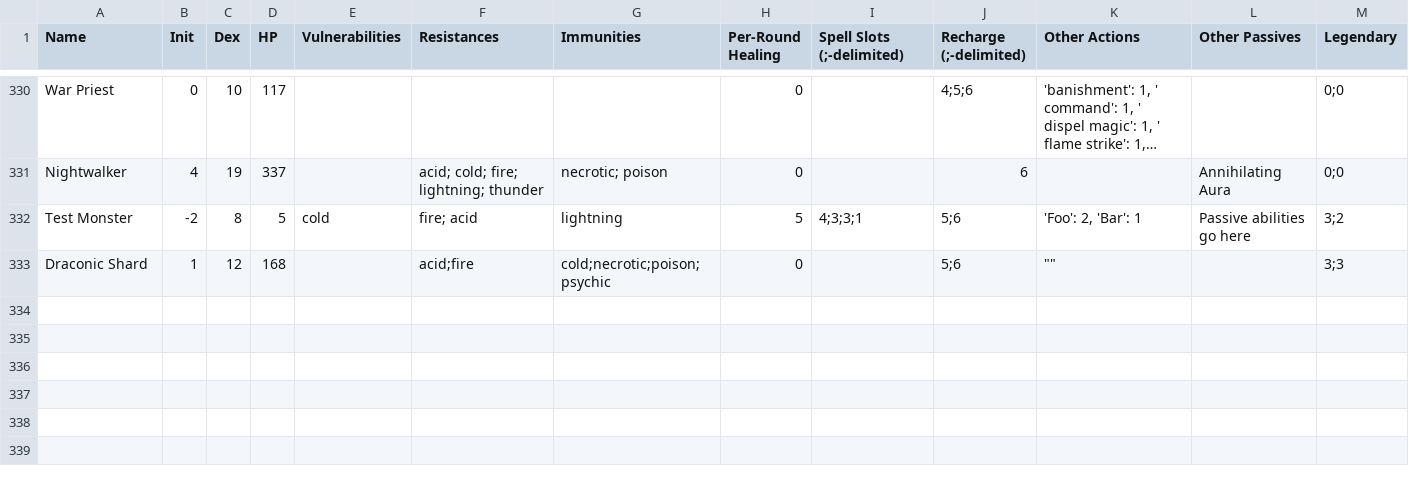
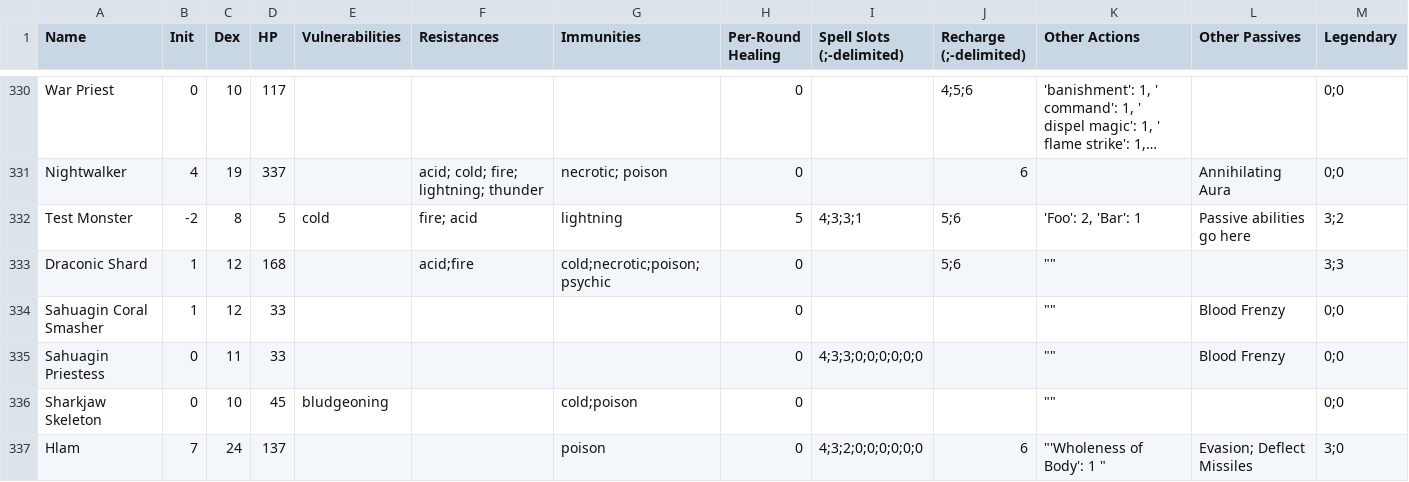
Before and after one commit to AveryYanowitz/combat-helper, a CSV file: src/resources/monster_list.csv, drawn as a sheet; only a part is shown, gaps mark what is left out; long unchanged cells end in ….

Commit message:
allowed name changing

```diff
--- a/src/resources/monster_list.csv
+++ b/src/resources/monster_list.csv
@@ -333 +333,5 @@ Test Monster,-2,8,5,cold,fire; acid, lightning, 5, 4;3;3;1, 5;6, "'Foo': 2, 'Bar
 "Draconic Shard","1","12","168","","acid;fire","cold;necrotic;poison;psychic","0","","5;6","""""","","3;3"
+"Sahuagin Coral Smasher","1","12","33","","","","0","","","""""","Blood Frenzy","0;0"
+"Sahuagin Priestess","0","11","33","","","","0","4;3;3;0;0;0;0;0;0","","""""","Blood Frenzy","0;0"
+"Sharkjaw Skeleton","0","10","45","bludgeoning","","cold;poison","0","","","""""","","0;0"
+"Hlam","7","24","137","","","poison","0","4;3;2;0;0;0;0;0;0","6","""'Wholeness of Body': 1 ""","Evasion; Deflect Missiles","3;0"
```
Also changed, not shown: 10 other files.
